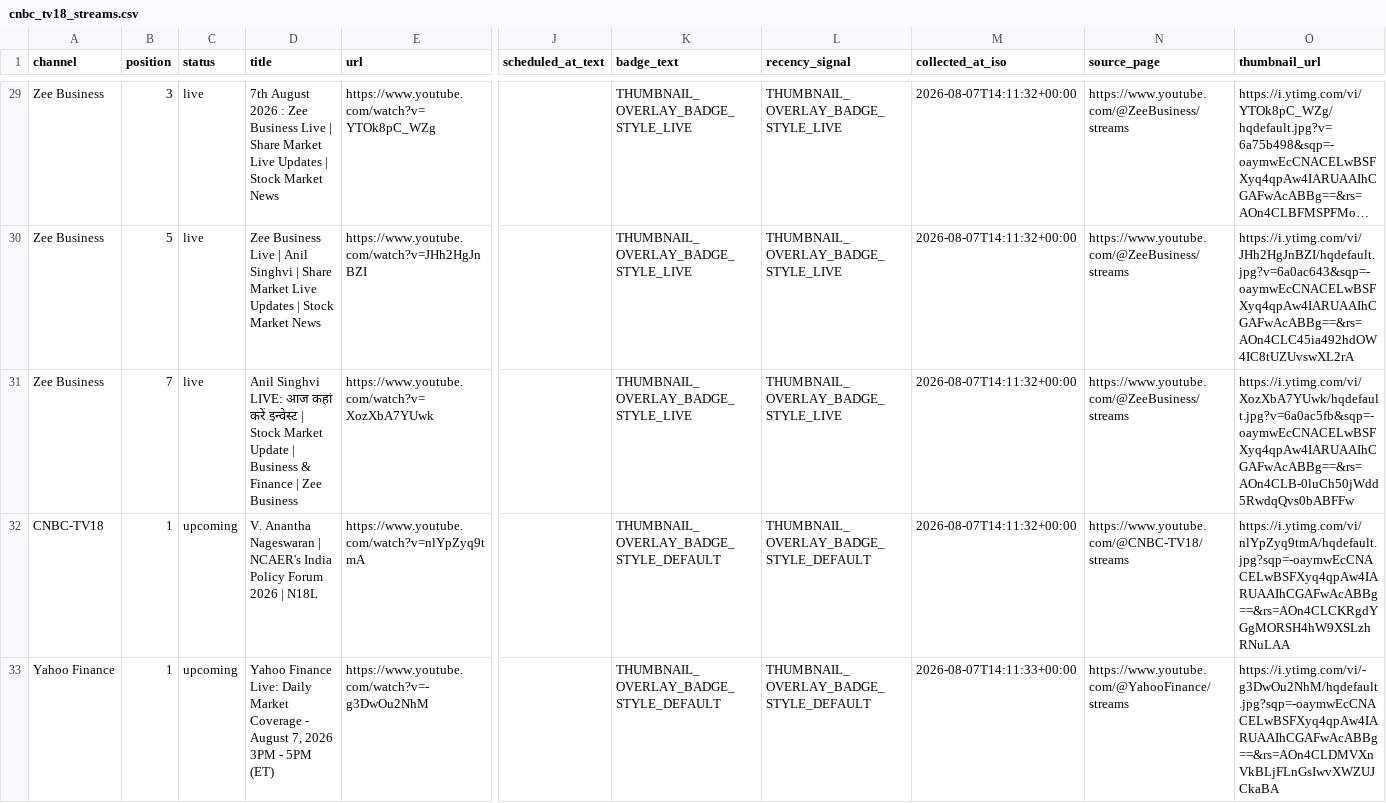
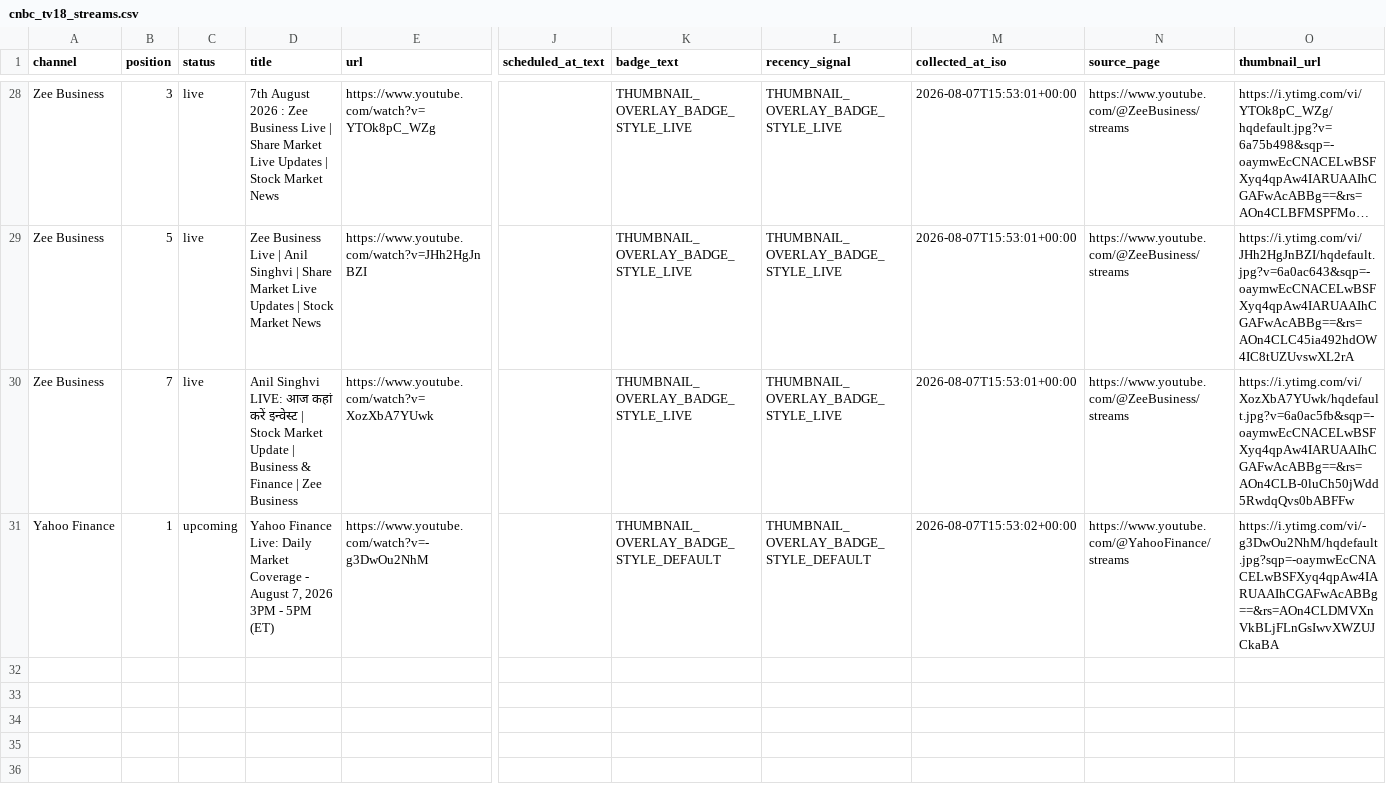
Before and after one commit to ishaangera-wq/YTTrackpu, a CSV file: cnbc_tv18_streams.csv, drawn as a sheet; only a part is shown, gaps mark what is left out; long unchanged cells end in …; removed rows and columns are numbered as before the commit, all else as after; rows hold the shown columns only; the diff covers the shown part only; the diff names each change by its address in the sheet, - before the commit and + after, or states it on an @@ line.

```diff
--- a/cnbc_tv18_streams.csv
+++ b/cnbc_tv18_streams.csv
-M28:M30 (collected_at_iso): 2026-08-07T14:11:32+00:00
+M28:M30 (collected_at_iso): 2026-08-07T15:53:01+00:00
-row 32: CNBC-TV18 | 1 | upcoming | V. Anantha Nageswaran | NCAER's India Policy Forum 2026 | N18L | https://www.youtube.com/watch?v=nlYpZyq9tmA |  | THUMBNAIL_OVERLAY_BADGE_STYLE_DEFAULT | THUMBNAIL_OVERLAY_BADGE_STYLE_DEFAULT | 2026-08-07T14:11:32+00:00 | https://www.youtube.com/@CNBC-TV18/streams | https://i.ytimg.com/vi/nlYpZyq9tmA/hqdefault.jpg?sqp=-oaymwEcCNACELwBSFXyq4qpAw4IARUAAIhCGAFwAcABBg==&rs=AOn4CLCKRgdYGgMORSH4hW9XSLzhRNuLAA
-M31 (collected_at_iso): 2026-08-07T14:11:33+00:00
+M31 (collected_at_iso): 2026-08-07T15:53:02+00:00
```
Also changed, not shown: 1 added row, 2 removed rows and 48 edited cells elsewhere in this file, 2 other files.
